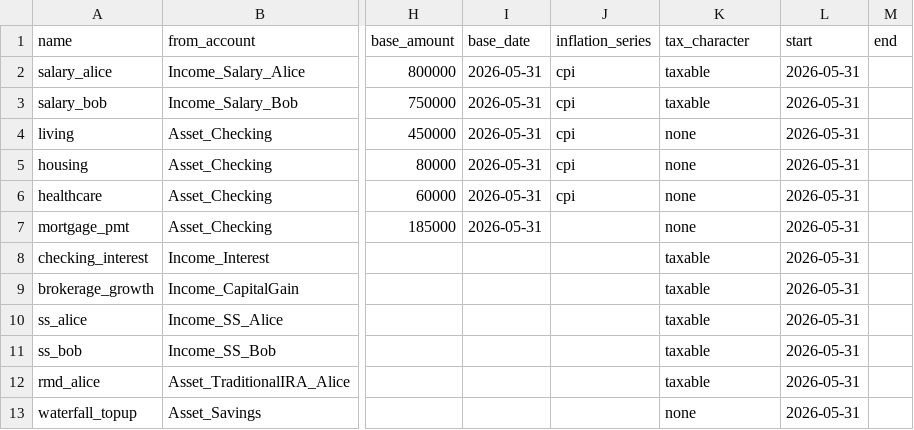
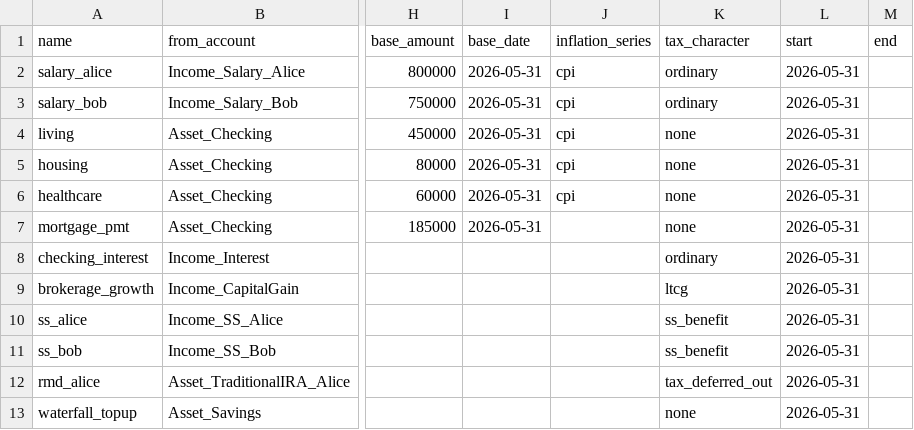
Before and after one commit to BobKerns/analysis, a CSV file: prototype_data/scenarios/retire_alice/scheduled.csv, drawn as a sheet; only a part is shown, gaps mark what is left out; the diff names each change by its address in the sheet, - before the commit and + after, or states it on an @@ line.

Commit message:
feat: Add scenario-based finance simulator and loader
- Introduced a new CLI command group for the finance simulator.
- Implemented the scenario loader to read CSV data and generate SQLite intent files.
- Added necessary registries for account types, amount rule kinds, and calendar events.
- Created SQLite schema for the intent layer, including tables for persons, accounts, scheduled transactions, and scenarios.
- Updated existing scheduled transactions to include new tax character classifications.
- Added tests for loading scenarios and validating CSV structure, including error handling for invalid configurations.

```diff
--- a/prototype_data/scenarios/retire_alice/scheduled.csv
+++ b/prototype_data/scenarios/retire_alice/scheduled.csv
-K2:K3 (tax_character): taxable
+K2:K3 (tax_character): ordinary
-K8 (tax_character): taxable
+K8 (tax_character): ordinary
-K9 (tax_character): taxable
+K9 (tax_character): ltcg
-K10:K11 (tax_character): taxable
+K10:K11 (tax_character): ss_benefit
-K12 (tax_character): taxable
+K12 (tax_character): tax_deferred_out
```
Also changed, not shown: 8 other files.
